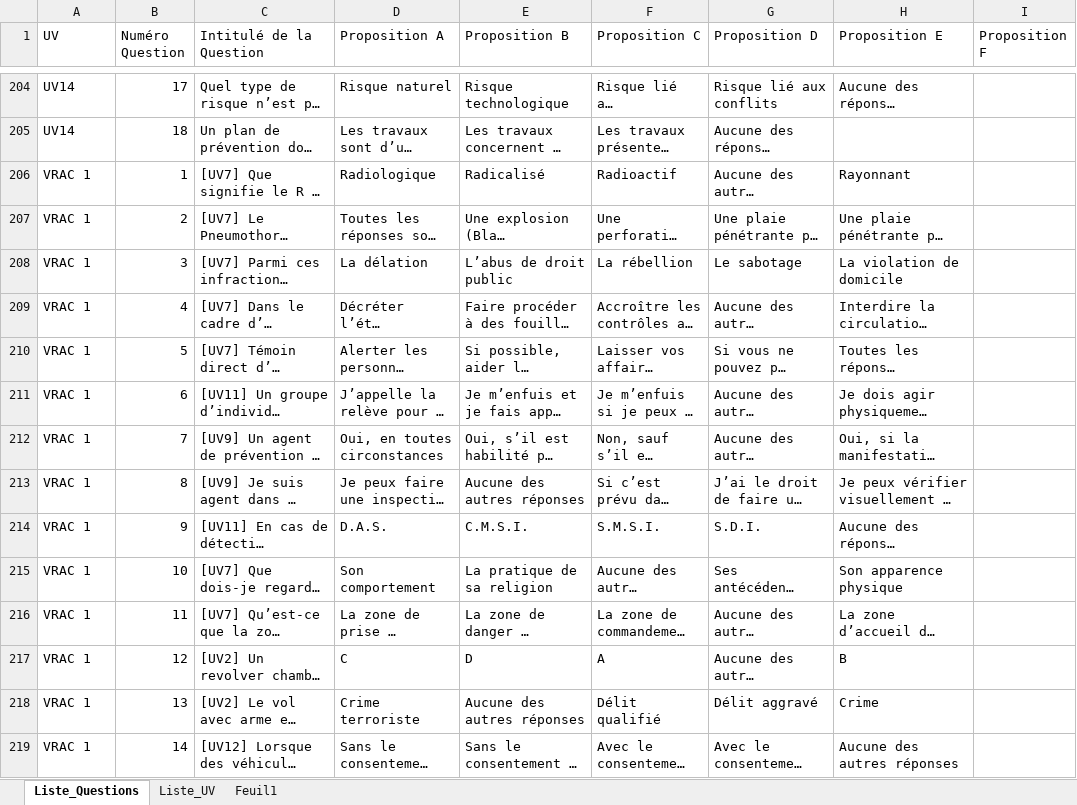
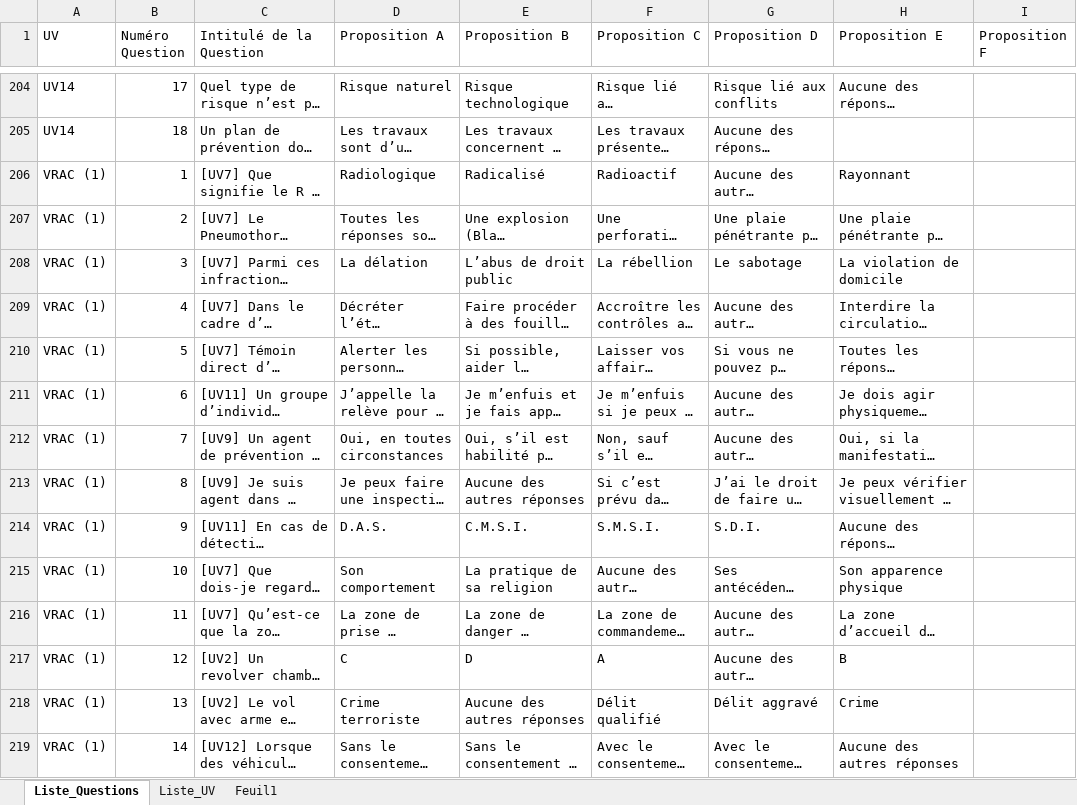
Before and after one commit to Slylele/Questions_TFP_APS, an Excel workbook: TFP_APS_Questions_QCU_Reel_2025.xlsx, sheet Liste_Questions, drawn as a sheet; only a part is shown, gaps mark what is left out; long unchanged cells end in …; values as stored, in another font and other column widths than the file's, no cell formats; charts and pictures and conditional formats not drawn; the diff covers the shown part only; the diff names each change by its address in the sheet, - before the commit and + after, or states it on an @@ line.

Commit message:
Add files via upload

```diff
--- a/TFP_APS_Questions_QCU_Reel_2025.xlsx (sheet Liste_Questions)
+++ b/TFP_APS_Questions_QCU_Reel_2025.xlsx (sheet Liste_Questions)
-A206:A219 (UV): VRAC 1
+A206:A219 (UV): VRAC (1)
```
Also changed, not shown: 21 added rows and 92 edited cells elsewhere in this sheet, sheet Liste_UV, cell formats.
